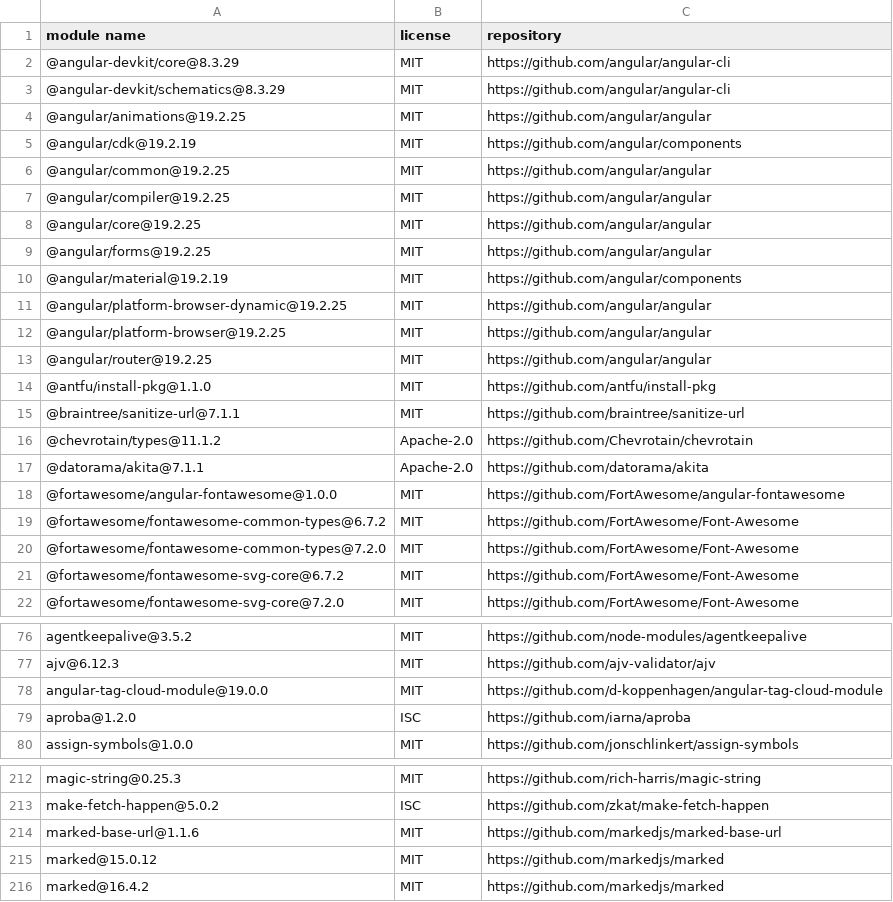
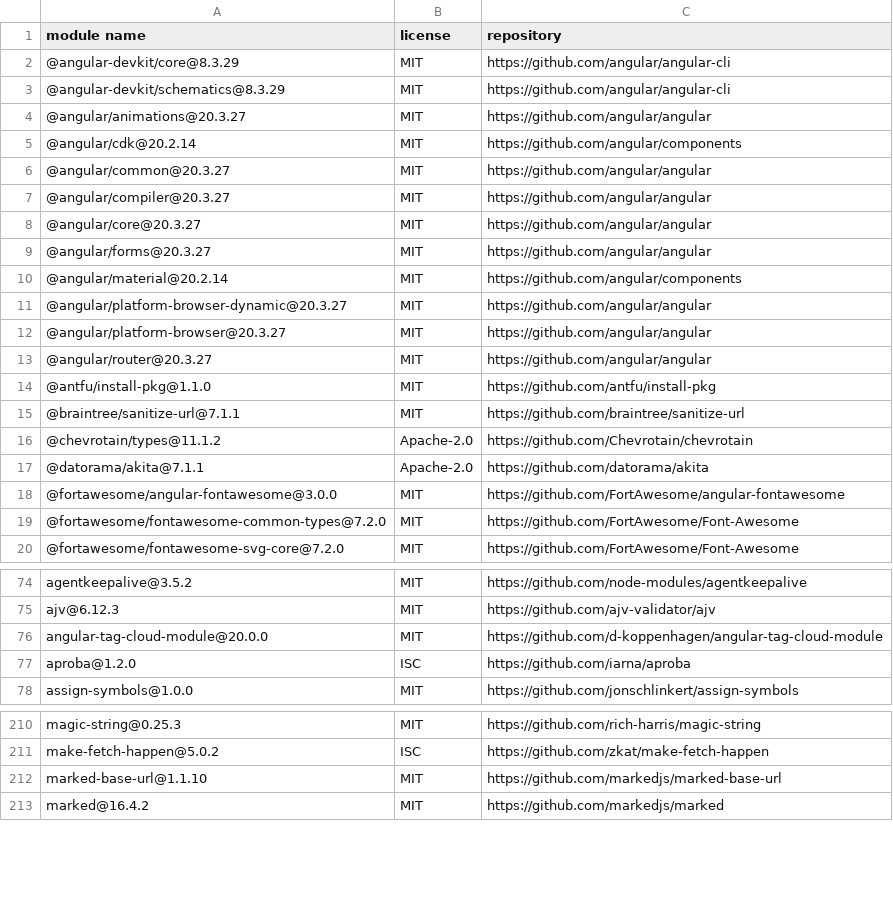
Before and after one commit to dockstore/dockstore-ui2, a CSV file: THIRD-PARTY-LICENSES.csv, drawn as a sheet; only a part is shown, gaps mark what is left out; the diff covers the shown part only.

Commit message:
SEAB-7672: Upgrade to Angular 20 (#2268)
https://ucsc-cgl.atlassian.net/browse/SEAB-7672

```diff
--- a/THIRD-PARTY-LICENSES.csv
+++ b/THIRD-PARTY-LICENSES.csv
@@ -3,12 +3,12 @@
 "@angular-devkit/schematics@8.3.29","MIT","https://github.com/angular/angular-cli"
-"@angular/animations@19.2.25","MIT","https://github.com/angular/angular"
-"@angular/cdk@19.2.19","MIT","https://github.com/angular/components"
-"@angular/common@19.2.25","MIT","https://github.com/angular/angular"
-"@angular/compiler@19.2.25","MIT","https://github.com/angular/angular"
-"@angular/core@19.2.25","MIT","https://github.com/angular/angular"
-"@angular/forms@19.2.25","MIT","https://github.com/angular/angular"
-"@angular/material@19.2.19","MIT","https://github.com/angular/components"
-"@angular/platform-browser-dynamic@19.2.25","MIT","https://github.com/angular/angular"
-"@angular/platform-browser@19.2.25","MIT","https://github.com/angular/angular"
-"@angular/router@19.2.25","MIT","https://github.com/angular/angular"
+"@angular/animations@20.3.27","MIT","https://github.com/angular/angular"
+"@angular/cdk@20.2.14","MIT","https://github.com/angular/components"
+"@angular/common@20.3.27","MIT","https://github.com/angular/angular"
+"@angular/compiler@20.3.27","MIT","https://github.com/angular/angular"
+"@angular/core@20.3.27","MIT","https://github.com/angular/angular"
+"@angular/forms@20.3.27","MIT","https://github.com/angular/angular"
+"@angular/material@20.2.14","MIT","https://github.com/angular/components"
+"@angular/platform-browser-dynamic@20.3.27","MIT","https://github.com/angular/angular"
+"@angular/platform-browser@20.3.27","MIT","https://github.com/angular/angular"
+"@angular/router@20.3.27","MIT","https://github.com/angular/angular"
 "@antfu/install-pkg@1.1.0","MIT","https://github.com/antfu/install-pkg"
@@ -17,6 +17,4 @@
 "@datorama/akita@7.1.1","Apache-2.0","https://github.com/datorama/akita"
-"@fortawesome/angular-fontawesome@1.0.0","MIT","https://github.com/FortAwesome/angular-fontawesome"
-"@fortawesome/fontawesome-common-types@6.7.2","MIT","https://github.com/FortAwesome/Font-Awesome"
+"@fortawesome/angular-fontawesome@3.0.0","MIT","https://github.com/FortAwesome/angular-fontawesome"
 "@fortawesome/fontawesome-common-types@7.2.0","MIT","https://github.com/FortAwesome/Font-Awesome"
-"@fortawesome/fontawesome-svg-core@6.7.2","MIT","https://github.com/FortAwesome/Font-Awesome"
 "@fortawesome/fontawesome-svg-core@7.2.0","MIT","https://github.com/FortAwesome/Font-Awesome"
@@ -77,3 +75,3 @@
 "ajv@6.12.3","MIT","https://github.com/ajv-validator/ajv"
-"angular-tag-cloud-module@19.0.0","MIT","https://github.com/d-koppenhagen/angular-tag-cloud-module"
+"angular-tag-cloud-module@20.0.0","MIT","https://github.com/d-koppenhagen/angular-tag-cloud-module"
 "aproba@1.2.0","ISC","https://github.com/iarna/aproba"
@@ -213,4 +211,3 @@
 "make-fetch-happen@5.0.2","ISC","https://github.com/zkat/make-fetch-happen"
-"marked-base-url@1.1.6","MIT","https://github.com/markedjs/marked-base-url"
-"marked@15.0.12","MIT","https://github.com/markedjs/marked"
+"marked-base-url@1.1.10","MIT","https://github.com/markedjs/marked-base-url"
 "marked@16.4.2","MIT","https://github.com/markedjs/marked"
```
Also changed, not shown: 5 edited cells elsewhere in this file, 16 other files.
